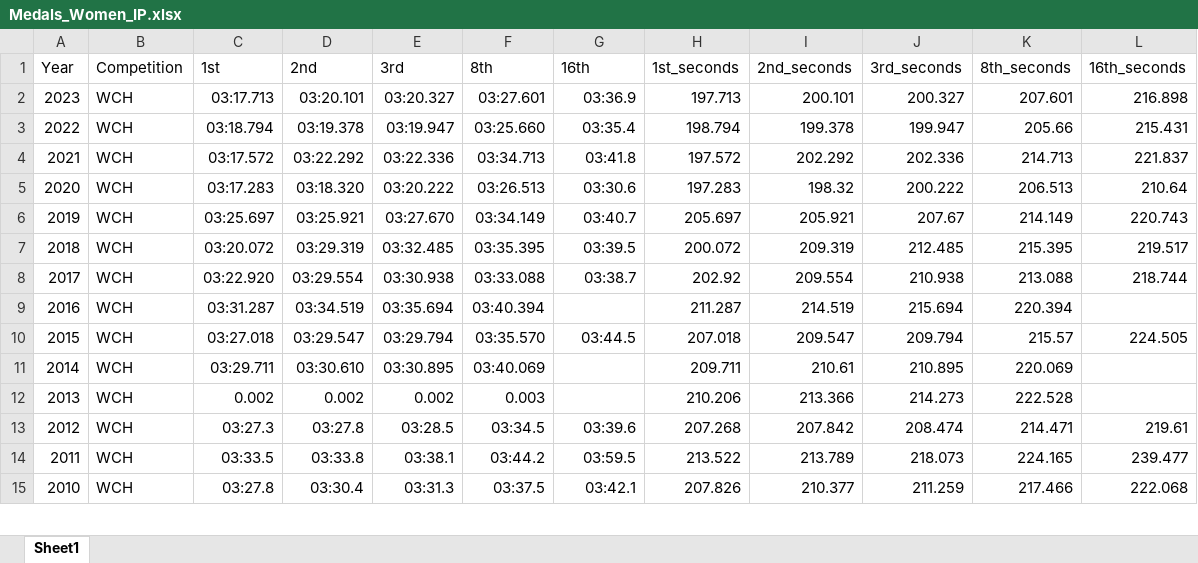
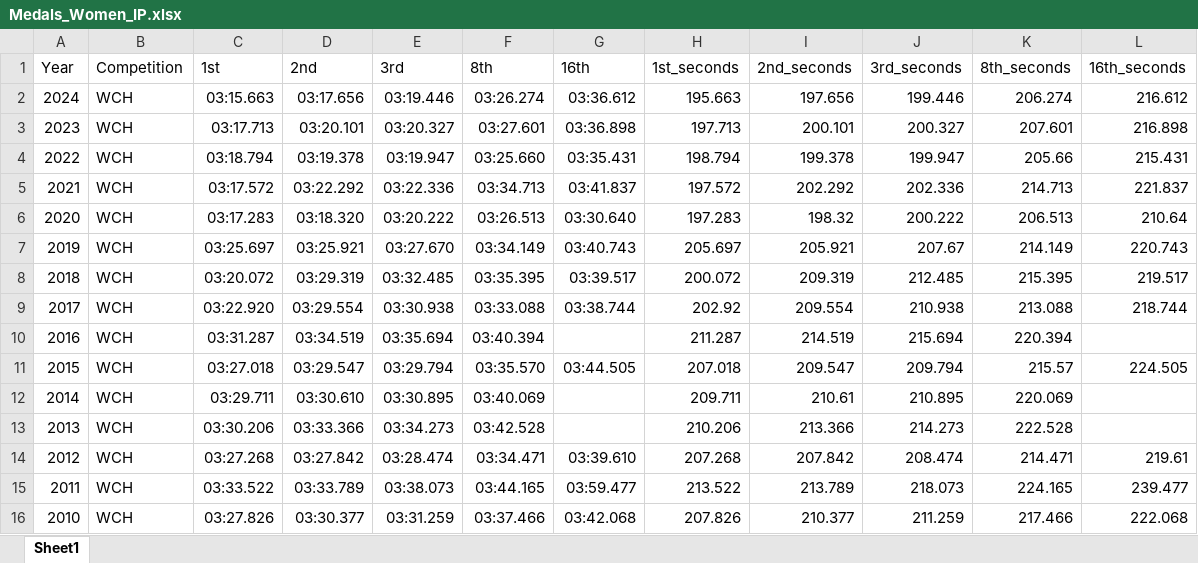
Before and after one commit to Bremz09/CNZPD, an Excel workbook: pages/WR_progressions/Medals_Women_IP.xlsx, sheet Sheet1, drawn as a sheet; only a part is shown; values as stored, in another font and other column widths than the file's, no borders; addresses are those after the commit; the diff covers the shown part only; the diff names each change by its address in the sheet, - before the commit and + after, or states it on an @@ line.

```diff
--- a/pages/WR_progressions/Medals_Women_IP.xlsx (sheet Sheet1)
+++ b/pages/WR_progressions/Medals_Women_IP.xlsx (sheet Sheet1)
+row 2: 2024 | WCH | 03:15.663 | 03:17.656 | 03:19.446 | 03:26.274 | 03:36.612 | 195.663 | 197.656 | 199.446 | 206.274 | 216.612
-G3 (16th): 03:36.9
+G3 (16th): 03:36.898
-G4 (16th): 03:35.4
+G4 (16th): 03:35.431
-G5 (16th): 03:41.8
+G5 (16th): 03:41.837
-G6 (16th): 03:30.6
+G6 (16th): 03:30.640
-G7 (16th): 03:40.7
+G7 (16th): 03:40.743
-G8 (16th): 03:39.5
+G8 (16th): 03:39.517
-G9 (16th): 03:38.7
+G9 (16th): 03:38.744
-G11 (16th): 03:44.5
+G11 (16th): 03:44.505
-C13 (1st): 0.002
+C13 (1st): 03:30.206
-D13 (2nd): 0.002
+D13 (2nd): 03:33.366
-E13 (3rd): 0.002
+E13 (3rd): 03:34.273
-F13 (8th): 0.003
+F13 (8th): 03:42.528
-C14 (1st): 03:27.3
+C14 (1st): 03:27.268
-D14 (2nd): 03:27.8
+D14 (2nd): 03:27.842
-E14 (3rd): 03:28.5
+E14 (3rd): 03:28.474
-F14 (8th): 03:34.5
+F14 (8th): 03:34.471
-G14 (16th): 03:39.6
+G14 (16th): 03:39.610
-C15 (1st): 03:33.5
+C15 (1st): 03:33.522
-D15 (2nd): 03:33.8
+D15 (2nd): 03:33.789
-E15 (3rd): 03:38.1
+E15 (3rd): 03:38.073
-F15 (8th): 03:44.2
+F15 (8th): 03:44.165
-G15 (16th): 03:59.5
+G15 (16th): 03:59.477
-C16 (1st): 03:27.8
+C16 (1st): 03:27.826
-D16 (2nd): 03:30.4
+D16 (2nd): 03:30.377
-E16 (3rd): 03:31.3
+E16 (3rd): 03:31.259
-F16 (8th): 03:37.5
+F16 (8th): 03:37.466
-G16 (16th): 03:42.1
+G16 (16th): 03:42.068
```
Also changed, not shown: 49 edited cells elsewhere in this sheet, pages/WR_progressions/Medals_Men_F200.xlsx, pages/WR_progressions/Medals_Men_IP.xlsx, 8 other files.
